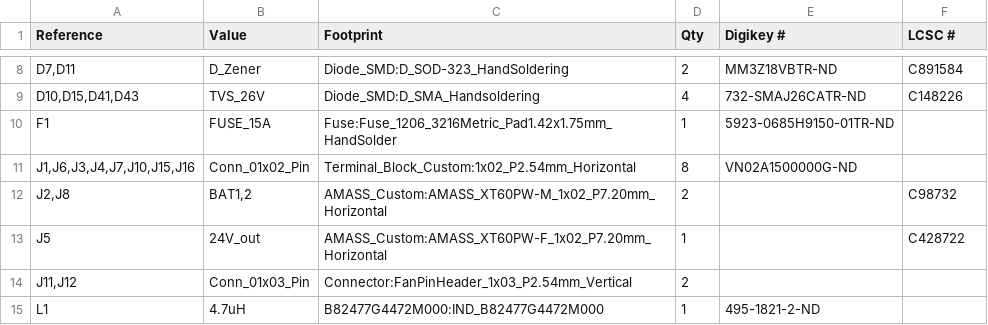
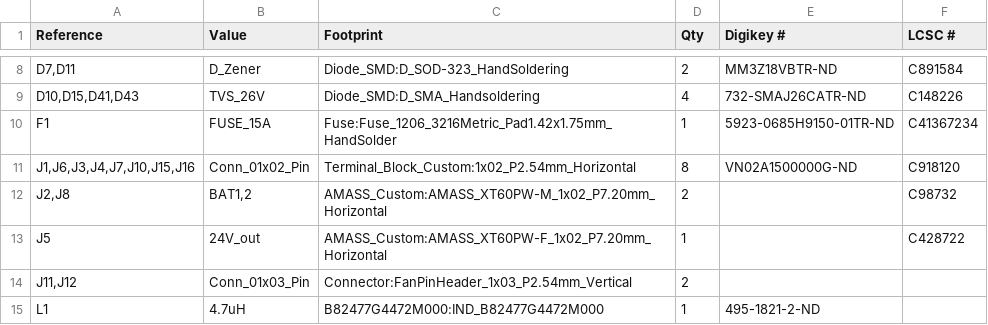
Before and after one commit to ALTAIR-McGill-x-UVictoria/ALTAIR-PCBs, a CSV file: power_db_hat/power_db_hat.csv, drawn as a sheet; only a part is shown, gaps mark what is left out.

```diff
--- a/power_db_hat/power_db_hat.csv
+++ b/power_db_hat/power_db_hat.csv
@@ -9,4 +9,4 @@ Reference,Value,Footprint,Qty,Digikey #,LCSC #
 "D10,D15,D41,D43",TVS_26V,Diode_SMD:D_SMA_Handsoldering,4,732-SMAJ26CATR-ND,C148226
-F1,FUSE_15A,Fuse:Fuse_1206_3216Metric_Pad1.42x1.75mm_HandSolder,1,5923-0685H9150-01TR-ND,
-"J1,J6,J3,J4,J7,J10,J15,J16",Conn_01x02_Pin,Terminal_Block_Custom:1x02_P2.54mm_Horizontal,8,VN02A1500000G-ND,
+F1,FUSE_15A,Fuse:Fuse_1206_3216Metric_Pad1.42x1.75mm_HandSolder,1,5923-0685H9150-01TR-ND,C41367234
+"J1,J6,J3,J4,J7,J10,J15,J16",Conn_01x02_Pin,Terminal_Block_Custom:1x02_P2.54mm_Horizontal,8,VN02A1500000G-ND,C918120
 "J2,J8","BAT1,2",AMASS_Custom:AMASS_XT60PW-M_1x02_P7.20mm_Horizontal,2,,C98732
```
Also changed, not shown: interface_db_hat/interface_db_hat.csv, 6 other files.
